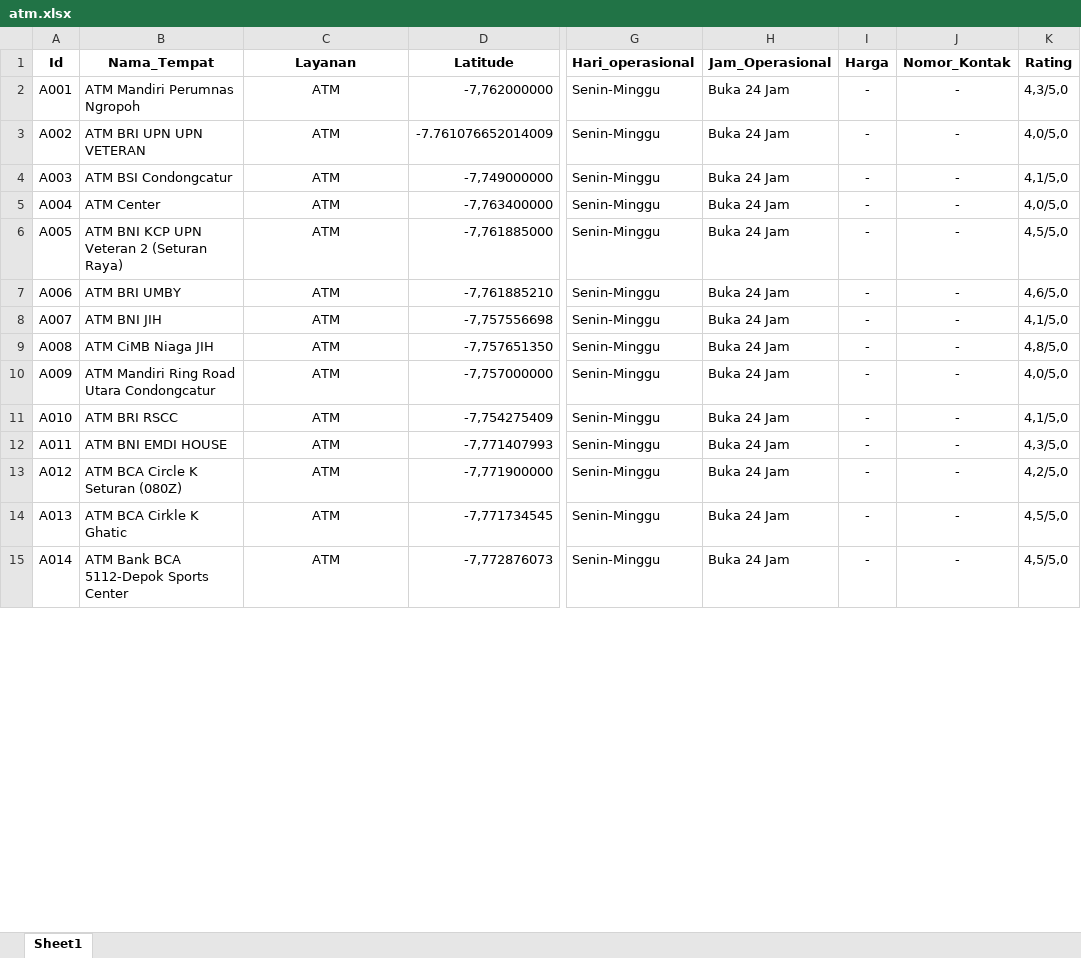
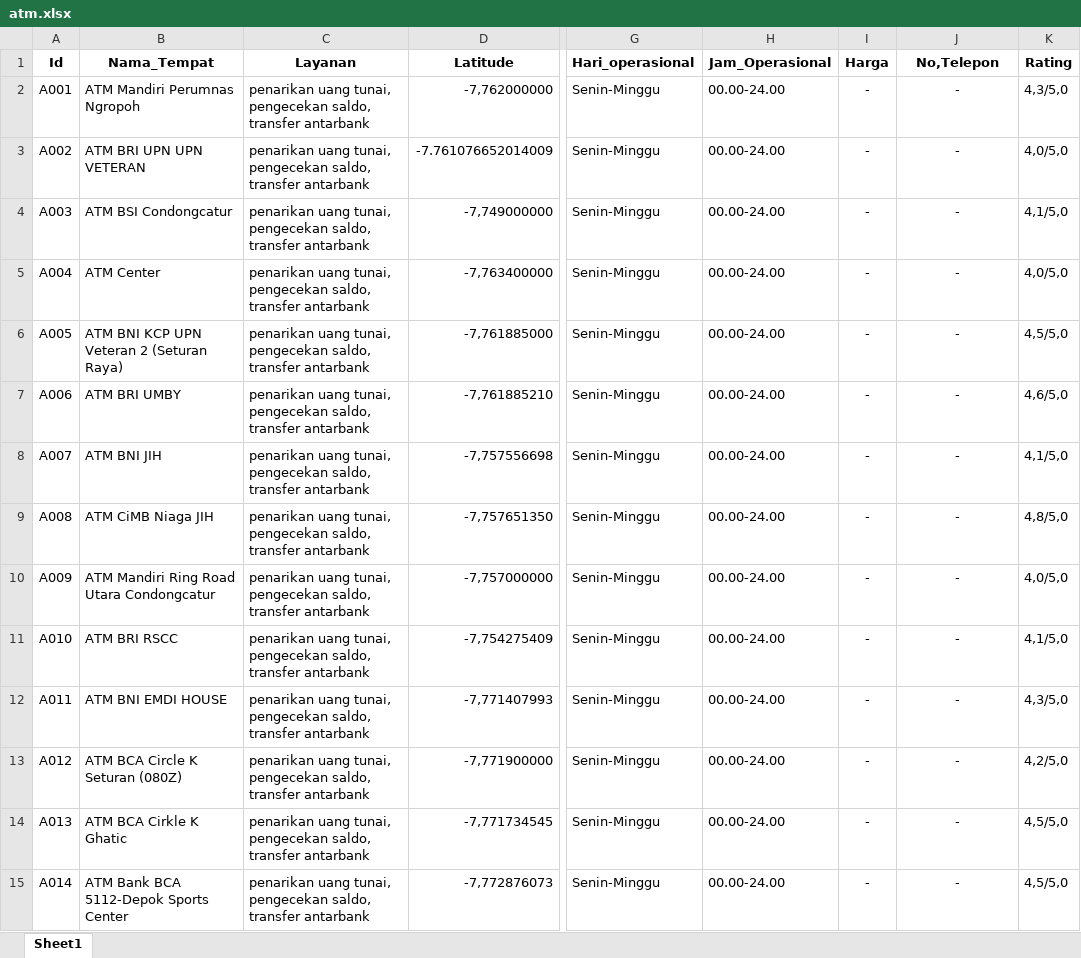
Before and after one commit to ekapungky/studentsurvivalmap, an Excel workbook: data/atm.xlsx, sheet Sheet1, drawn as a sheet; only a part is shown, gaps mark what is left out; values as stored, in another font and other column widths than the file's, no borders; the diff covers the shown part only; the diff names each change by its address in the sheet, - before the commit and + after, or states it on an @@ line.

```diff
--- a/data/atm.xlsx (sheet Sheet1)
+++ b/data/atm.xlsx (sheet Sheet1)
-J1: Nomor_Kontak
+J1: No,Telepon
-C2:C15 (Layanan): ATM
+C2:C15 (Layanan): penarikan uang tunai, pengecekan saldo, transfer antarbank
-C2:C15 alignment: center
+C2:C15 alignment: left
-H2:H15 (Jam_Operasional): Buka 24 Jam
+H2:H15 (Jam_Operasional): 00.00-24.00
```
Also changed, not shown: 72 edited cells and cell formats elsewhere in this sheet, data/emergency.xlsx, data/fasilitas_kesehatan.xlsx, 5 other files.
